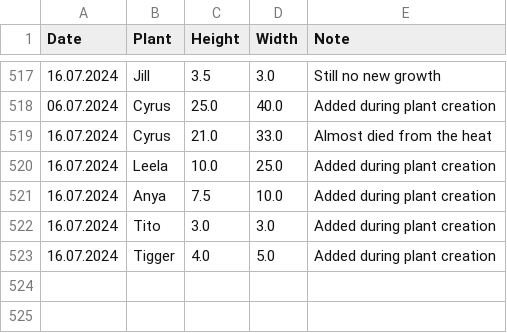
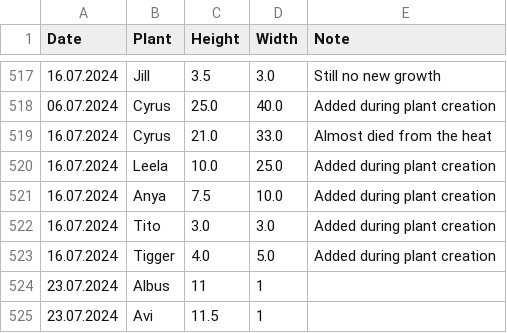
Before and after one commit to MarcoTz/Plants, a CSV file: Logs/Growth.csv, drawn as a sheet; only a part is shown, gaps mark what is left out; the diff names each change by its address in the sheet, - before the commit and + after, or states it on an @@ line.

```diff
--- a/Logs/Growth.csv
+++ b/Logs/Growth.csv
+row 524: 23.07.2024 | Albus | 11 | 1
+row 525: 23.07.2024 | Avi | 11.5 | 1
```
Also changed, not shown: Logs/Activities.csv, 6 other files.
